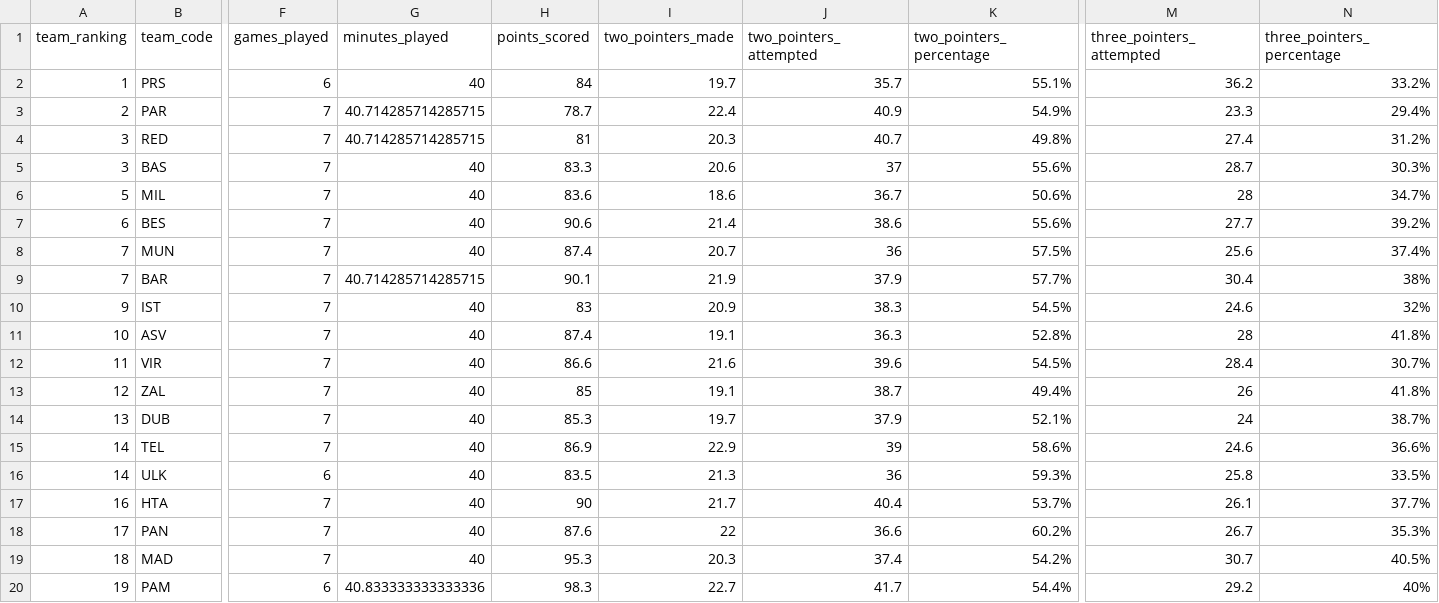
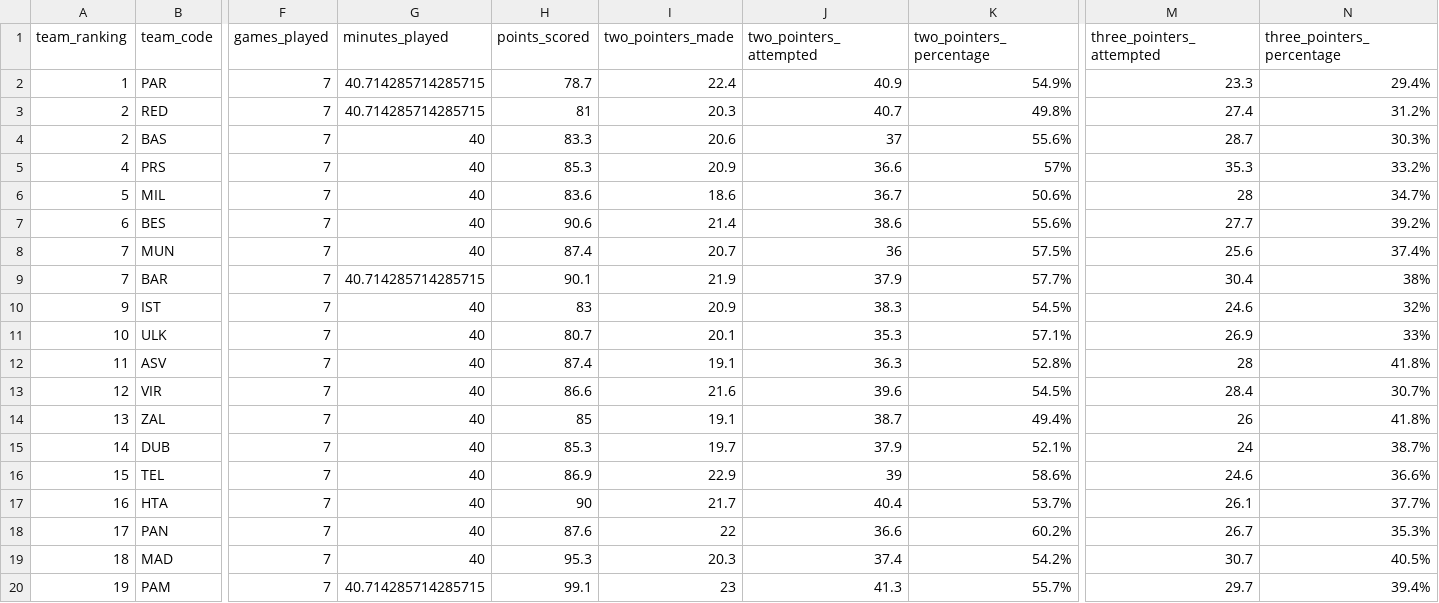
Before and after one commit to IvoVillanueva/EUROLIGAS, a CSV file: data/euroleague_team_stats_traditional_2026-27.csv, drawn as a sheet; only a part is shown, gaps mark what is left out; removed rows and columns are numbered as before the commit, all else as after; rows hold the shown columns only; the diff covers the shown part only; the diff names each change by its address in the sheet, - before the commit and + after, or states it on an @@ line.

```diff
--- a/data/euroleague_team_stats_traditional_2026-27.csv
+++ b/data/euroleague_team_stats_traditional_2026-27.csv
-row 2: 1 | PRS | 6 | 40 | 84 | 19.7 | 35.7 | 55.1% | 36.2 | 33.2%
-A2 (team_ranking): 2
+A2 (team_ranking): 1
-A3:A4 (team_ranking): 3
+A3:A4 (team_ranking): 2
+row 5: 4 | PRS | 7 | 40 | 85.3 | 20.9 | 36.6 | 57% | 35.3 | 33.2%
+row 11: 10 | ULK | 7 | 40 | 80.7 | 20.1 | 35.3 | 57.1% | 26.9 | 33%
-A12 (team_ranking): 10
+A12 (team_ranking): 11
-A13 (team_ranking): 11
+A13 (team_ranking): 12
-A14 (team_ranking): 12
+A14 (team_ranking): 13
-A15 (team_ranking): 13
+A15 (team_ranking): 14
-A16 (team_ranking): 14
+A16 (team_ranking): 15
-row 16: 14 | ULK | 6 | 40 | 83.5 | 21.3 | 36 | 59.3% | 25.8 | 33.5%
-F20 (games_played): 6
+F20 (games_played): 7
-G20 (minutes_played): 40.833333333333336
+G20 (minutes_played): 40.714285714285715
-H20 (points_scored): 98.3
+H20 (points_scored): 99.1
-I20 (two_pointers_made): 22.7
+I20 (two_pointers_made): 23
-J20 (two_pointers_attempted): 41.7
+J20 (two_pointers_attempted): 41.3
-K20 (two_pointers_percentage): 54.4%
+K20 (two_pointers_percentage): 55.7%
-M20 (three_pointers_attempted): 29.2
+M20 (three_pointers_attempted): 29.7
-N20 (three_pointers_percentage): 40%
+N20 (three_pointers_percentage): 39.4%
```
Also changed, not shown: 36 edited cells elsewhere in this file, data/euroleague_boxscore_2026-27.csv, data/euroleague_team_stats_advanced_2026-27.csv, 2 other files.
